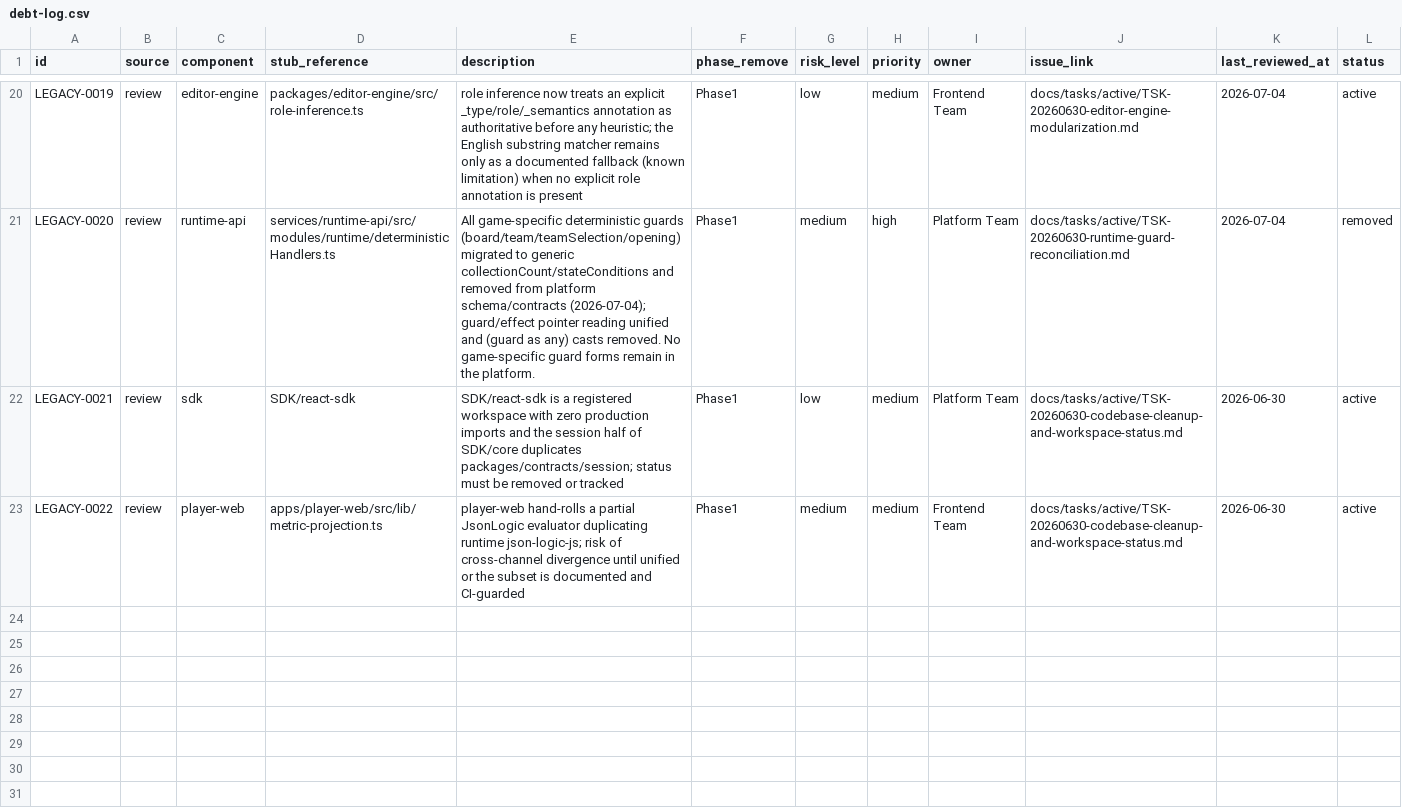
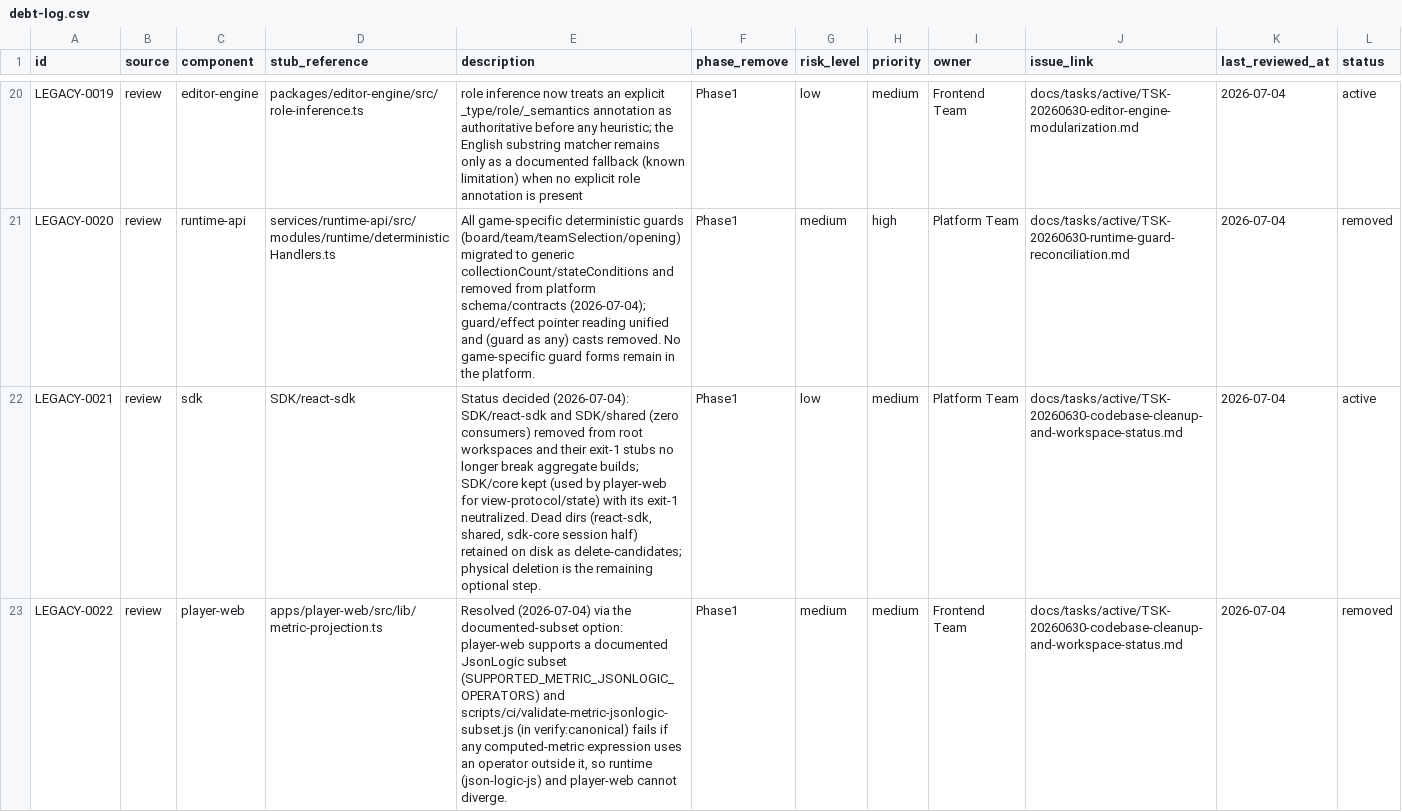
Before and after one commit to AleksinVS/Cubica-AI, a CSV file: docs/legacy/debt-log.csv, drawn as a sheet; only a part is shown, gaps mark what is left out.

```diff
--- a/docs/legacy/debt-log.csv
+++ b/docs/legacy/debt-log.csv
@@ -21,3 +21,3 @@ LEGACY-0019,review,editor-engine,packages/editor-engine/src/role-inference.ts,ro
 LEGACY-0020,review,runtime-api,services/runtime-api/src/modules/runtime/deterministicHandlers.ts,"All game-specific deterministic guards (board/team/teamSelection/opening) migrated to generic collectionCount/stateConditions and removed from platform schema/contracts (2026-07-04); guard/effect pointer reading unified and (guard as any) casts removed. No game-specific guard forms remain in the platform.",Phase1,medium,high,Platform Team,docs/tasks/active/TSK-20260630-runtime-guard-reconciliation.md,2026-07-04,removed
-LEGACY-0021,review,sdk,SDK/react-sdk,SDK/react-sdk is a registered workspace with zero production imports and the session half of SDK/core duplicates packages/contracts/session; status must be removed or tracked,Phase1,low,medium,Platform Team,docs/tasks/active/TSK-20260630-codebase-cleanup-and-workspace-status.md,2026-06-30,active
-LEGACY-0022,review,player-web,apps/player-web/src/lib/metric-projection.ts,player-web hand-rolls a partial JsonLogic evaluator duplicating runtime json-logic-js; risk of cross-channel divergence until unified or the subset is documented and CI-guarded,Phase1,medium,medium,Frontend Team,docs/tasks/active/TSK-20260630-codebase-cleanup-and-workspace-status.md,2026-06-30,active
+LEGACY-0021,review,sdk,SDK/react-sdk,"Status decided (2026-07-04): SDK/react-sdk and SDK/shared (zero consumers) removed from root workspaces and their exit-1 stubs no longer break aggregate builds; SDK/core kept (used by player-web for view-protocol/state) with its exit-1 neutralized. Dead dirs (react-sdk, shared, sdk-core session half) retained on disk as delete-candidates; physical deletion is the remaining optional step.",Phase1,low,medium,Platform Team,docs/tasks/active/TSK-20260630-codebase-cleanup-and-workspace-status.md,2026-07-04,active
+LEGACY-0022,review,player-web,apps/player-web/src/lib/metric-projection.ts,"Resolved (2026-07-04) via the documented-subset option: player-web supports a documented JsonLogic subset (SUPPORTED_METRIC_JSONLOGIC_OPERATORS) and scripts/ci/validate-metric-jsonlogic-subset.js (in verify:canonical) fails if any computed-metric expression uses an operator outside it, so runtime (json-logic-js) and player-web cannot diverge.",Phase1,medium,medium,Frontend Team,docs/tasks/active/TSK-20260630-codebase-cleanup-and-workspace-status.md,2026-07-04,removed
```
Also changed, not shown: 7 other files.
